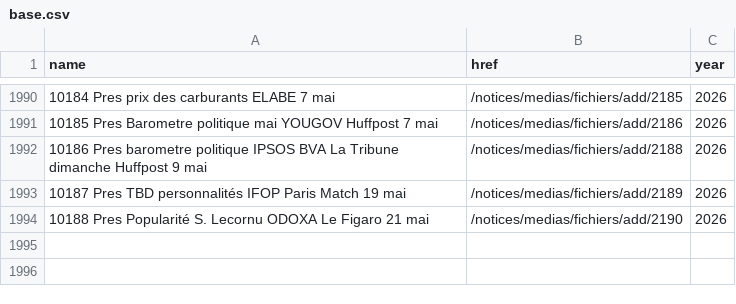
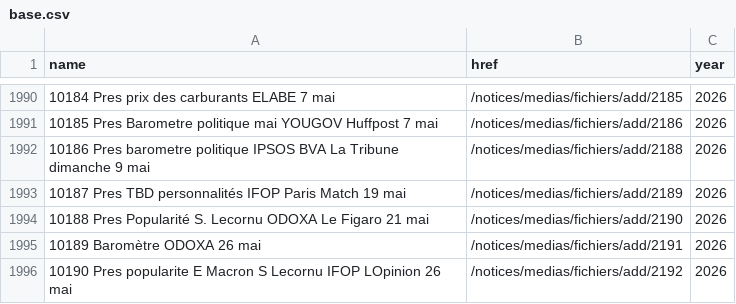
Before and after one commit to nsppolls/sondages-commission-index, a CSV file: base.csv, drawn as a sheet; only a part is shown, gaps mark what is left out.

```diff
--- a/base.csv
+++ b/base.csv
@@ -1991,4 +1991,6 @@ name,href,year
 10185 Pres Barometre politique mai YOUGOV Huffpost 7 mai,/notices/medias/fichiers/add/2186,2026
-10186 Pres barometre politique IPSOS BVA La Tribune dimanche Huffpost 9 mai,/notices/medias/fichiers/add/2188,2026
+10186 Pres barometre politique IPSOS BVA La Tribune dimanche 9 mai,/notices/medias/fichiers/add/2188,2026
 10187 Pres TBD personnalités IFOP Paris Match 19 mai,/notices/medias/fichiers/add/2189,2026
 10188 Pres Popularité S. Lecornu ODOXA Le Figaro 21 mai,/notices/medias/fichiers/add/2190,2026
+10189 Baromètre ODOXA 26 mai,/notices/medias/fichiers/add/2191,2026
+10190 Pres popularite E Macron S Lecornu IFOP LOpinion 26 mai,/notices/medias/fichiers/add/2192,2026
```
Also changed, not shown: files.csv, 3 other files.
